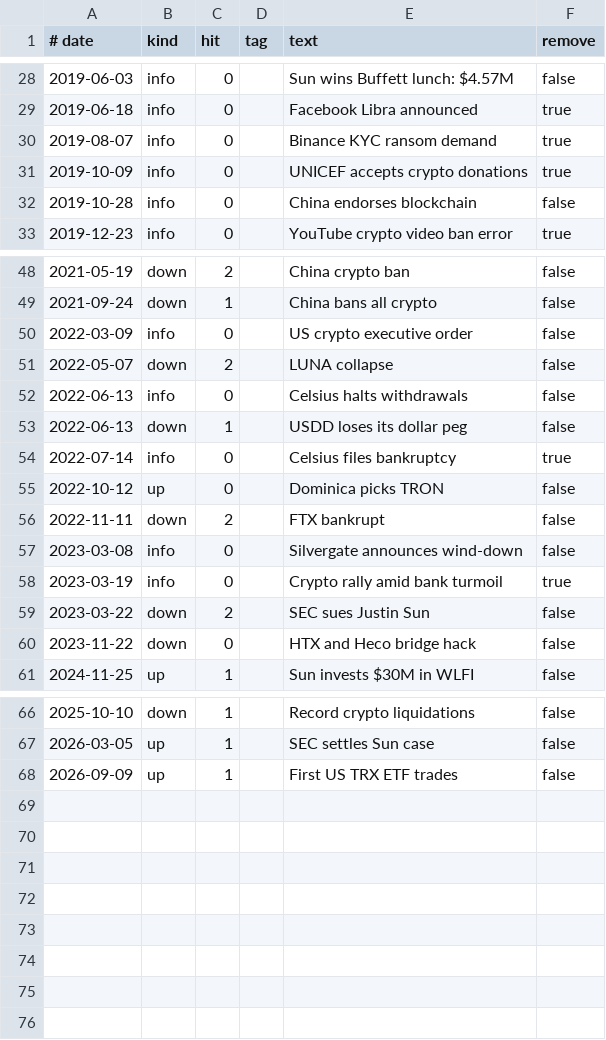
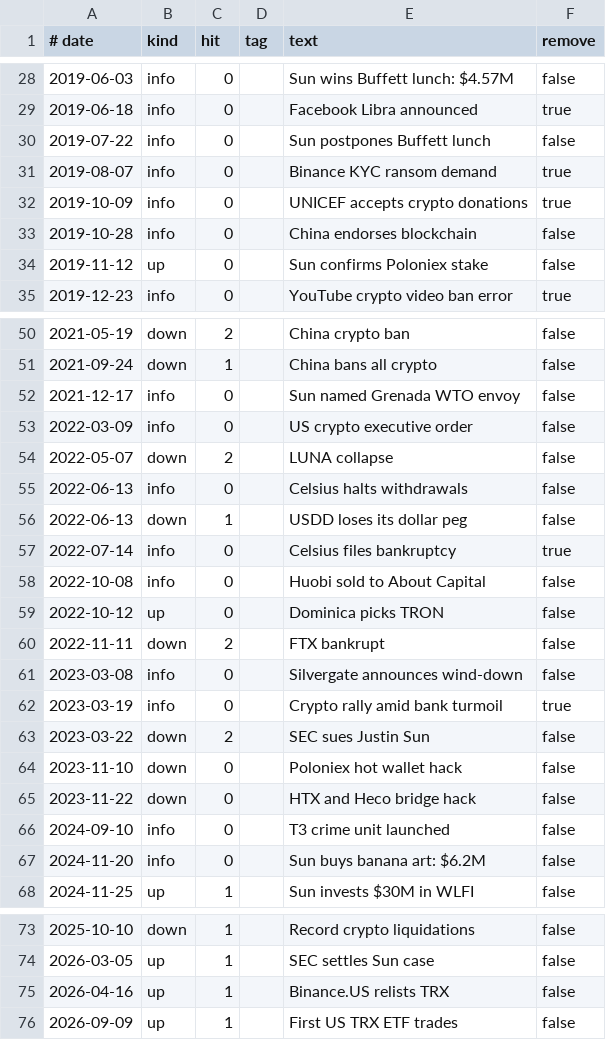
Before and after one commit to congminh12000/bao-tarot, a CSV file: bitcoin-chart-2020-2026/coins/TRX/data/events.csv, drawn as a sheet; only a part is shown, gaps mark what is left out; the diff names each change by its address in the sheet, - before the commit and + after, or states it on an @@ line.

```diff
--- a/bitcoin-chart-2020-2026/coins/TRX/data/events.csv
+++ b/bitcoin-chart-2020-2026/coins/TRX/data/events.csv
+row 30: 2019-07-22 | info | 0 |  | Sun postpones Buffett lunch | false
+row 34: 2019-11-12 | up | 0 |  | Sun confirms Poloniex stake | false
+row 52: 2021-12-17 | info | 0 |  | Sun named Grenada WTO envoy | false
+row 58: 2022-10-08 | info | 0 |  | Huobi sold to About Capital | false
+row 64: 2023-11-10 | down | 0 |  | Poloniex hot wallet hack | false
+row 66: 2024-09-10 | info | 0 |  | T3 crime unit launched | false
+row 67: 2024-11-20 | info | 0 |  | Sun buys banana art: $6.2M | false
+row 75: 2026-04-16 | up | 1 |  | Binance.US relists TRX | false
```
Also changed, not shown: bitcoin-chart-2020-2026/coins/TRX/data/event-sources.csv, 4 other files.
